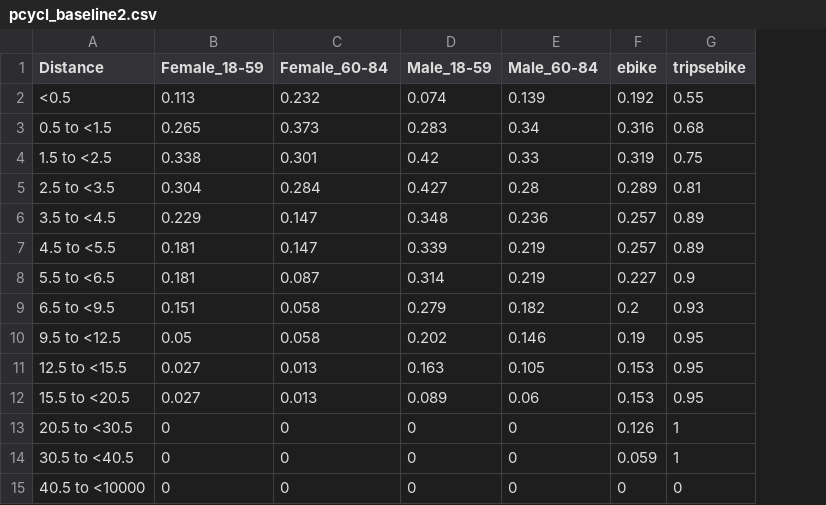
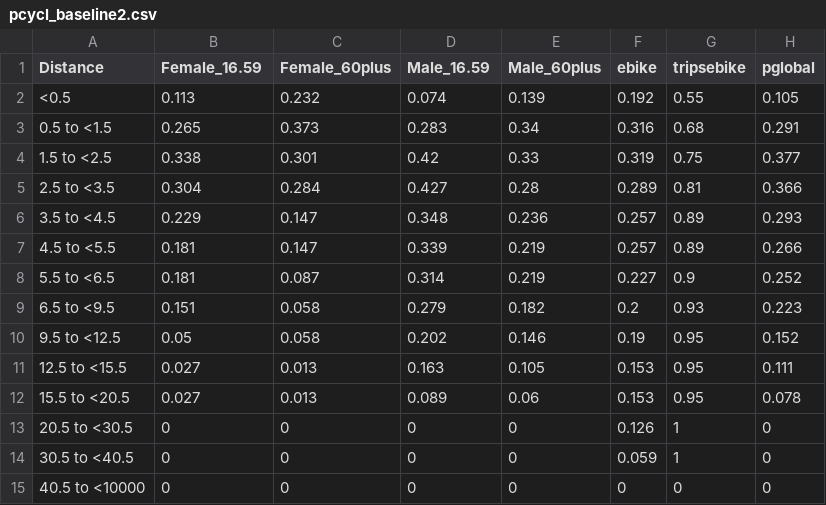
Before and after one commit to ITHIM/ICT-Model, a CSV file: pcycl_baseline2.csv, drawn as a sheet; the diff names each change by its address in the sheet, - before the commit and + after, or states it on an @@ line.

```diff
--- a/pcycl_baseline2.csv
+++ b/pcycl_baseline2.csv
+column H (pglobal), rows 2-15: 0.105 | 0.291 | 0.377 | 0.366 | 0.293 | 0.266 | 0.252 | 0.223 | 0.152 | 0.111 | 0.078 | 0 | 0 | 0
-B1: Female_18-59
+B1: Female_16.59
-C1: Female_60-84
+C1: Female_60plus
-D1: Male_18-59
+D1: Male_16.59
-E1: Male_60-84
+E1: Male_60plus
```
Also changed, not shown: 4 other files.
